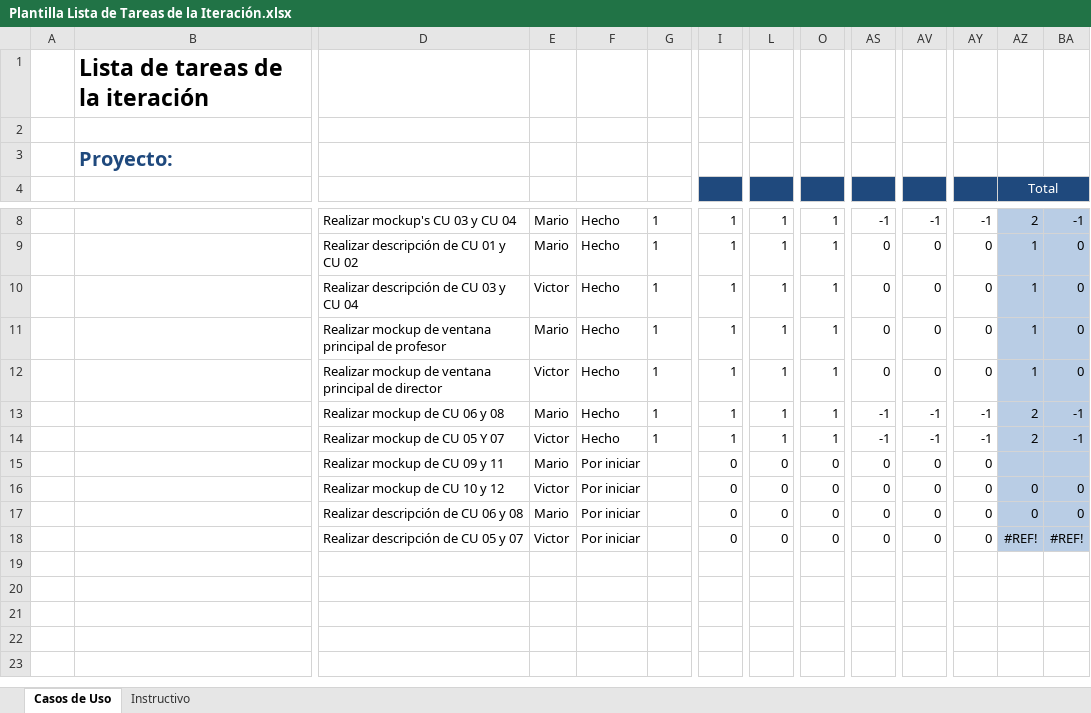
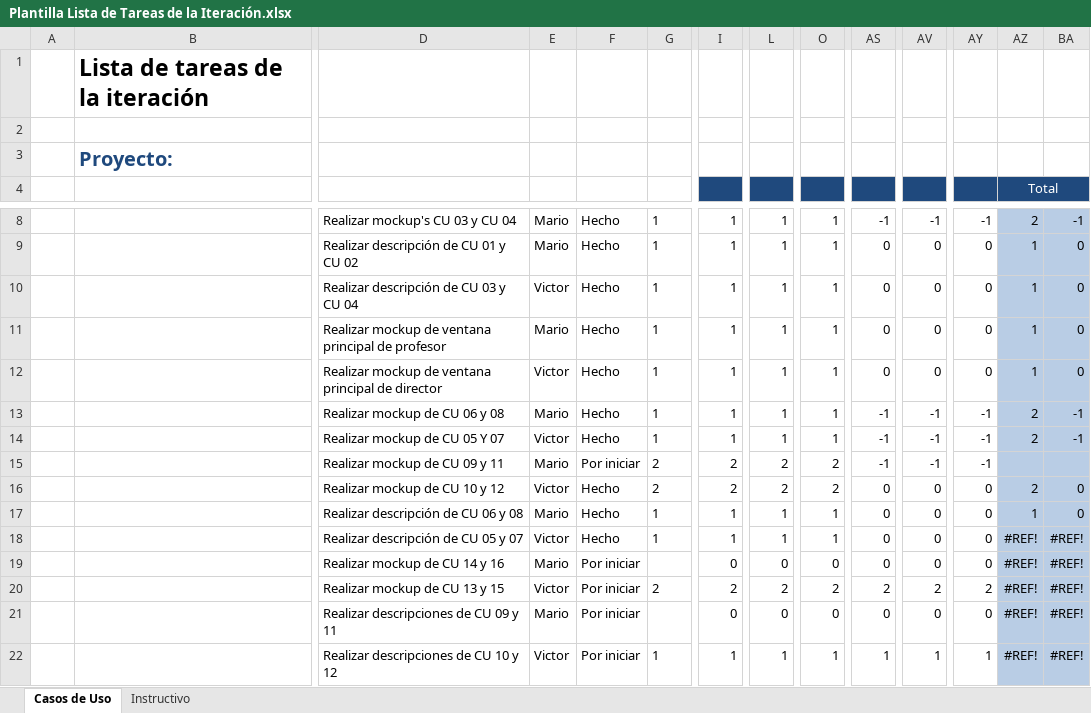
Before and after one commit to Senzho/DesarrolloSoftwareISO, an Excel workbook: Plantillas/Plantilla Lista de Tareas de la Iteración.xlsx, sheet Casos de Uso, drawn as a sheet; only a part is shown, gaps mark what is left out; values as stored, in another font and other column widths than the file's, no borders; removed rows and columns are numbered as before the commit, all else as after; rows hold the shown columns only; the diff names each change by its address in the sheet, - before the commit and + after, or states it on an @@ line.

Commit message:
Mockups de CU 10 y 12, y descripciones de 5 y 7
Mockups para los casos de uso de CRU alumno y CRU grupo. Descripciones
de CU 05 Consultar grupos y 07 Registrar asistencia. Se agrega al mockup
de CU 02 - Registrar pago de alumno la opción para marcar si es
incripción o mensualidad. Se actualiza la plantilla de Lista de tareas.

```diff
--- a/Plantillas/Plantilla Lista de Tareas de la Iteración.xlsx (sheet Casos de Uso)
+++ b/Plantillas/Plantilla Lista de Tareas de la Iteración.xlsx (sheet Casos de Uso)
+row 15:  |  | Realizar mockup de CU 09 y 11 | Mario | Por iniciar | 2 | 2 | 2 | 2 | -1 | -1 | -1
+row 16:  |  | Realizar mockup de CU 10 y 12 | Victor | Hecho | 2 | 2 | 2 | 2 | 0 | 0 | 0 | 2 | 0
+row 17:  |  | Realizar descripción de CU 06 y 08 | Mario | Hecho | 1 | 1 | 1 | 1 | 0 | 0 | 0 | 1 | 0
+row 18:  |  | Realizar descripción de CU 05 y 07 | Victor | Hecho | 1 | 1 | 1 | 1 | 0 | 0 | 0 | #REF! | #REF!
-D19: Realizar mockup de CU 09 y 11
+D19: Realizar mockup de CU 14 y 16
-AZ19 (Total): (empty)
+AZ19 (Total): #REF!
-BA19: (empty)
+BA19: #REF!
-row 16:  |  | Realizar mockup de CU 10 y 12 | Victor | Por iniciar |  | 0 | 0 | 0 | 0 | 0 | 0 | 0 | 0
-row 17:  |  | Realizar descripción de CU 06 y 08 | Mario | Por iniciar |  | 0 | 0 | 0 | 0 | 0 | 0 | 0 | 0
+row 20:  |  | Realizar mockup de CU 13 y 15 | Victor | Por iniciar | 2 | 2 | 2 | 2 | 2 | 2 | 2 | #REF! | #REF!
-D21: Realizar descripción de CU 05 y 07
+D21: Realizar descripciones de CU 09 y 11
-E21: Victor
+E21: Mario
+row 22:  |  | Realizar descripciones de CU 10 y 12 | Victor | Por iniciar | 1 | 1 | 1 | 1 | 1 | 1 | 1 | #REF! | #REF!
```
Also changed, not shown: formulas that keep their value, 4 other files.
